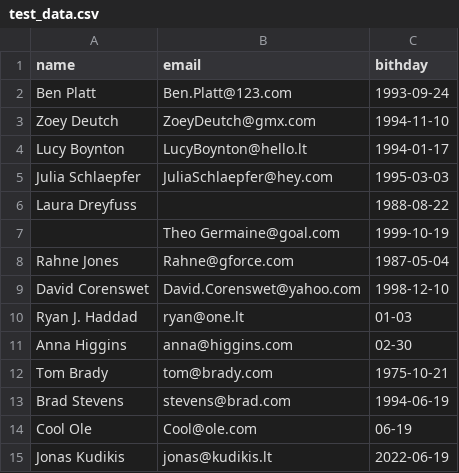
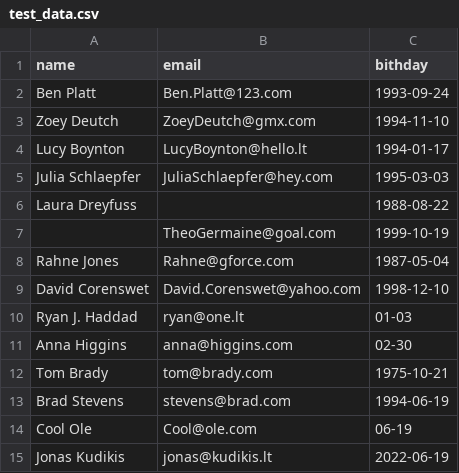
Before and after one commit to aurimas13/BirthdayReminderApp, a CSV file: test_data.csv, drawn as a sheet.

```diff
--- a/test_data.csv
+++ b/test_data.csv
@@ -6,3 +6,3 @@ Julia Schlaepfer,JuliaSchlaepfer@hey.com,1995-03-03
 Laura Dreyfuss,,1988-08-22
-,Theo Germaine@goal.com,1999-10-19
+,TheoGermaine@goal.com,1999-10-19
 Rahne Jones,Rahne@gforce.com,1987-05-04
```
Also changed, not shown: 2 other files.
